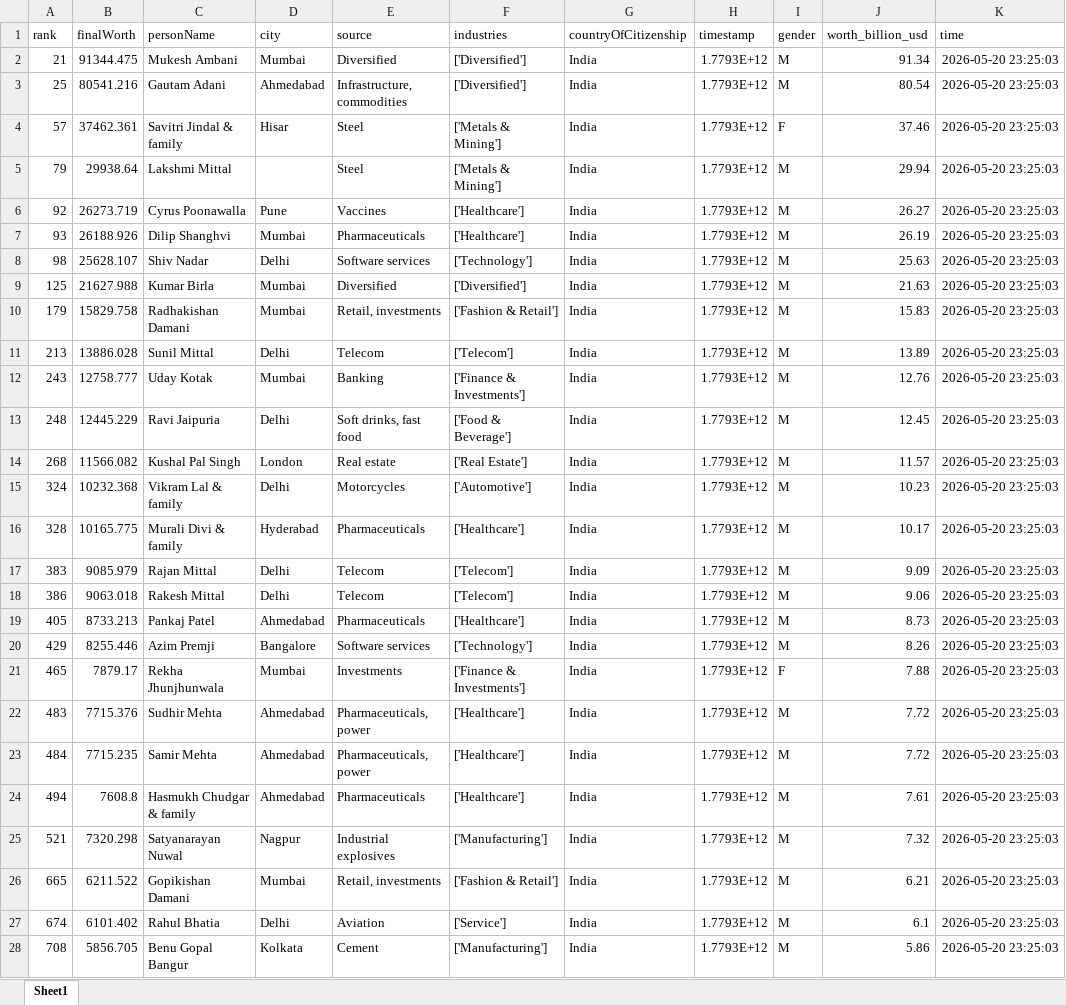
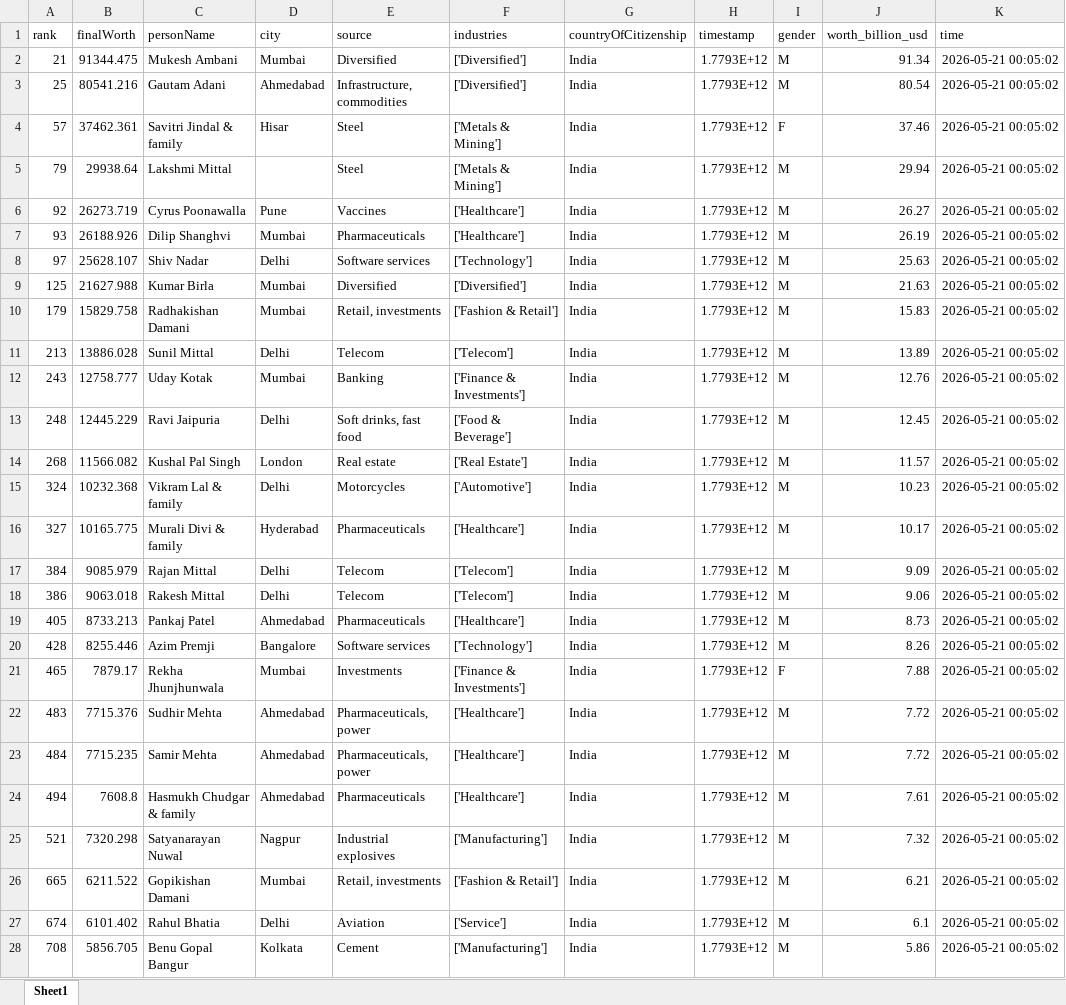
Before and after one commit to siddadel/pari-forbes, an Excel workbook: latest.xlsx, sheet Sheet1, drawn as a sheet; only a part is shown; values as stored, in another font and other column widths than the file's, no borders; the diff covers the shown part only; the diff names each change by its address in the sheet, - before the commit and + after, or states it on an @@ line.

```diff
--- a/latest.xlsx (sheet Sheet1)
+++ b/latest.xlsx (sheet Sheet1)
-K2:K28 (time): 2026-05-20 23:25:03
+K2:K28 (time): 2026-05-21 00:05:02
-A8 (rank): 98
+A8 (rank): 97
-A16 (rank): 328
+A16 (rank): 327
-A17 (rank): 383
+A17 (rank): 384
-A20 (rank): 429
+A20 (rank): 428
```
Also changed, not shown: 5 added rows, 5 removed rows and 264 edited cells elsewhere in this sheet, 1 other file.
